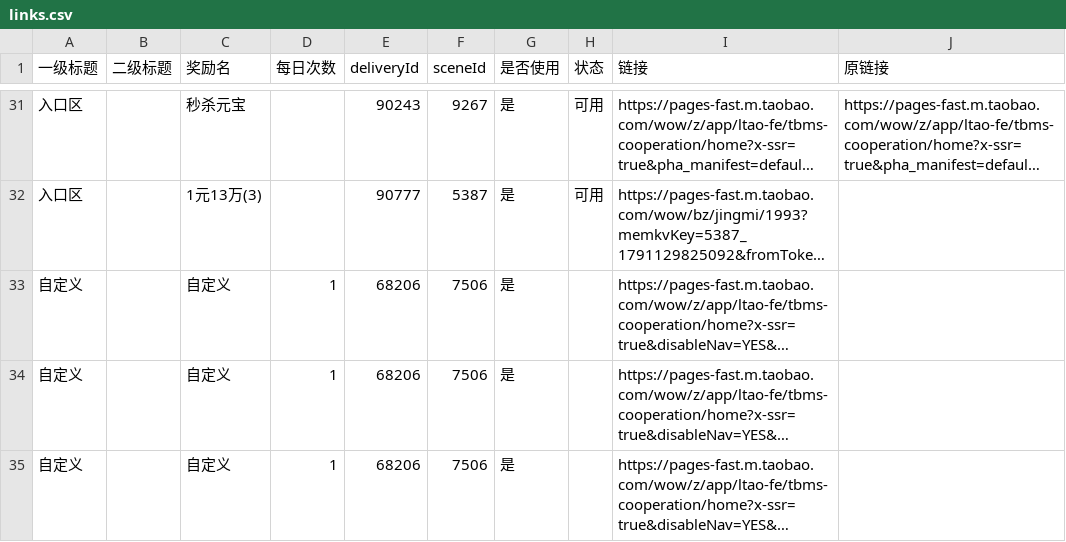
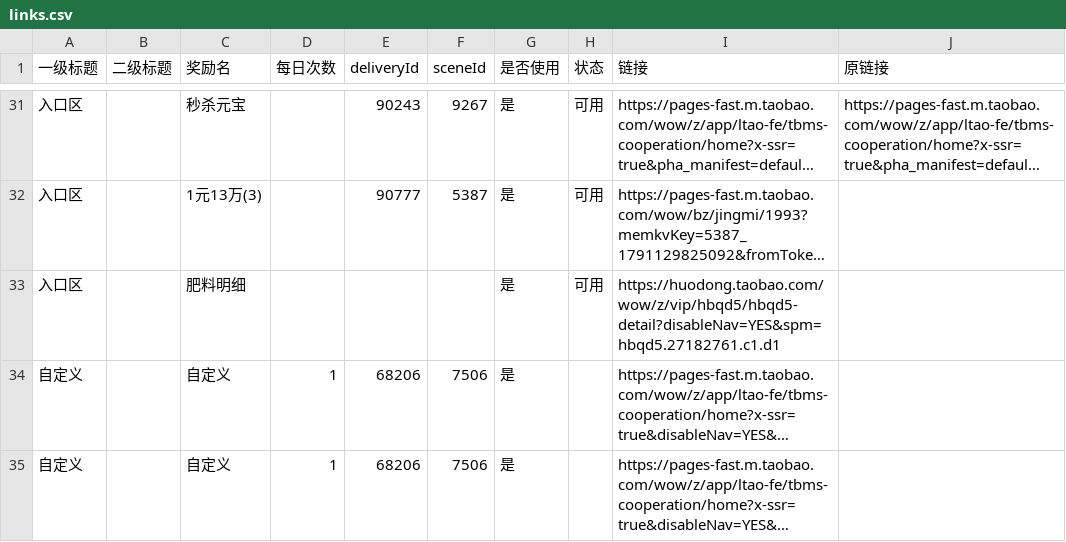
Before and after one commit to doctorstrange1122/huafei, a CSV file: data/links.csv, drawn as a sheet; only a part is shown, gaps mark what is left out; the shorter side is filled out with more unchanged rows; long unchanged cells end in …; the diff names each change by its address in the sheet, - before the commit and + after, or states it on an @@ line.

Commit message:
huafei data: 入口区新增 肥料明细 行(不加次数统计/可用)

```diff
--- a/data/links.csv
+++ b/data/links.csv
+row 33: 入口区 |  | 肥料明细 |  |  |  | 是 | 可用 | https://huodong.taobao.com/wow/z/vip/hbqd5/hbqd5-detail?disableNav=YES&spm=hbqd5.27182761.c1.d1
```
